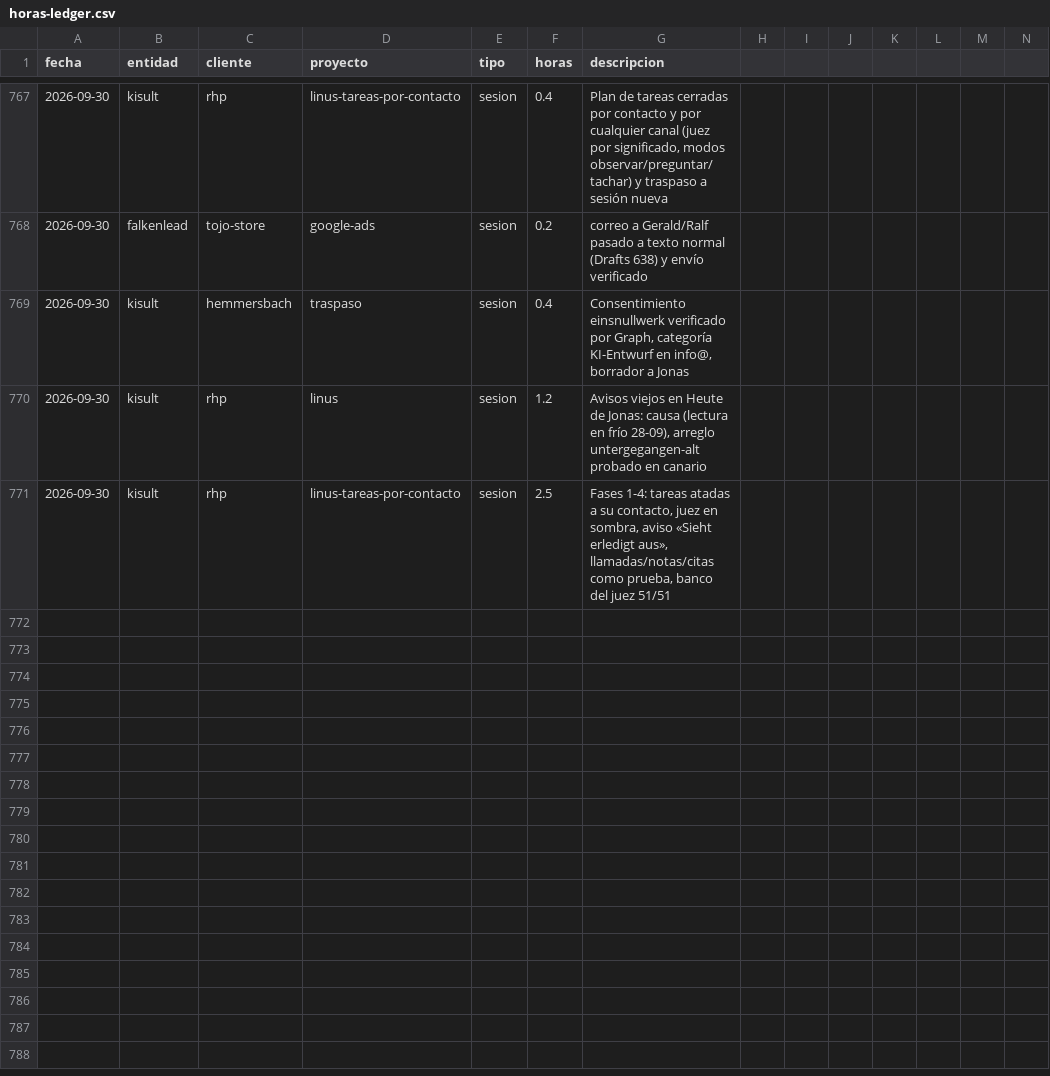
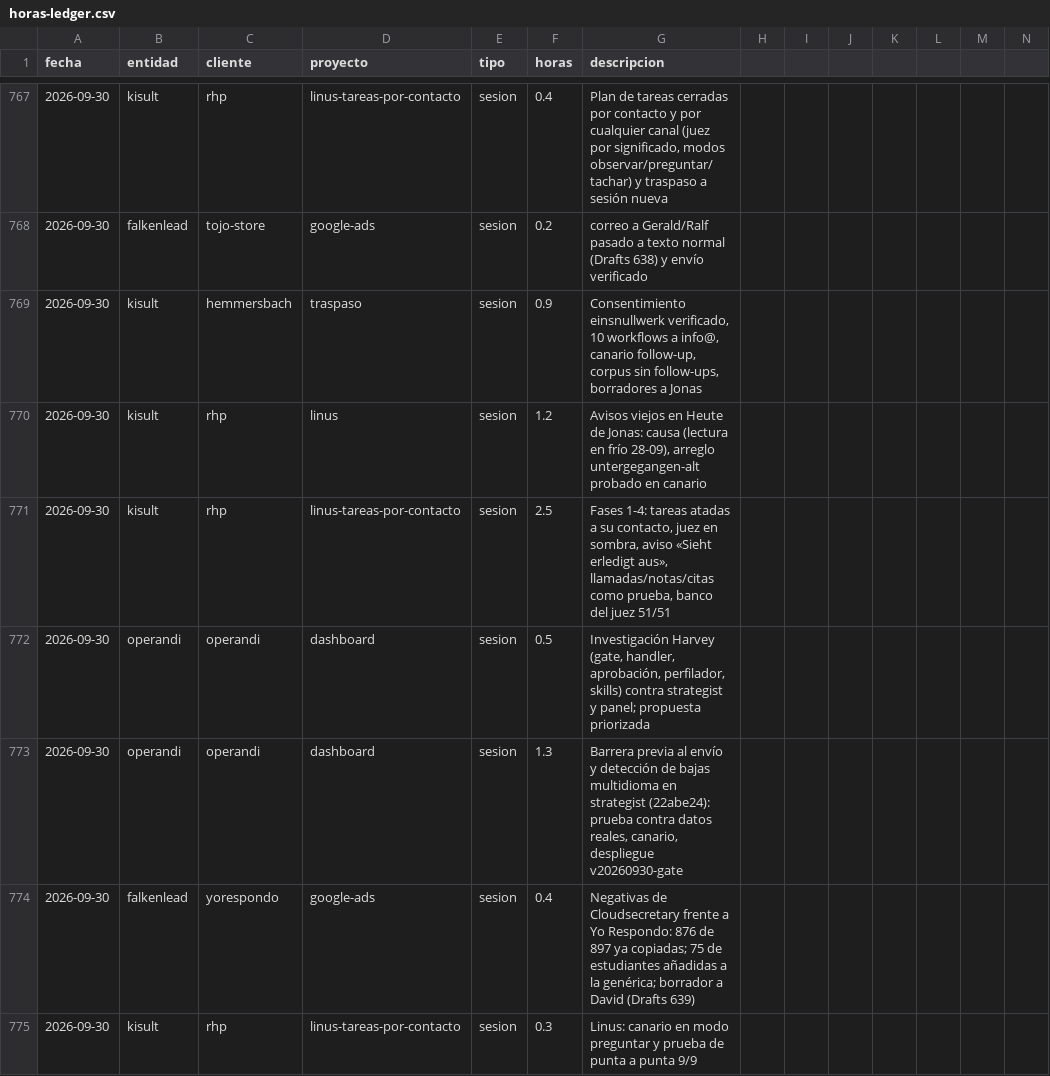
Before and after one commit to MaxSchock/operandi-os, a CSV file: docs/horas-ledger.csv, drawn as a sheet; only a part is shown, gaps mark what is left out; rows hold the shown columns only; the diff names each change by its address in the sheet, - before the commit and + after, or states it on an @@ line.

```diff
--- a/docs/horas-ledger.csv
+++ b/docs/horas-ledger.csv
-F769 (horas): 0.4
+F769 (horas): 0.9
-G769 (descripcion): Consentimiento einsnullwerk verificado por Graph, categoría KI-Entwurf en info@, borrador a Jonas
+G769 (descripcion): Consentimiento einsnullwerk verificado, 10 workflows a info@, canario follow-up, corpus sin follow-ups, borradores a Jonas
+row 772: 2026-09-30 | operandi | operandi | dashboard | sesion | 0.5 | Investigación Harvey (gate, handler, aprobación, perfilador, skills) contra strategist y panel; propuesta priorizada
+row 773: 2026-09-30 | operandi | operandi | dashboard | sesion | 1.3 | Barrera previa al envío y detección de bajas multidioma en strategist (22abe24): prueba contra datos reales, canario, despliegue v20260930-gate
+row 774: 2026-09-30 | falkenlead | yorespondo | google-ads | sesion | 0.4 | Negativas de Cloudsecretary frente a Yo Respondo: 876 de 897 ya copiadas; 75 de estudiantes añadidas a la genérica; borrador a David (Drafts 639)
+row 775: 2026-09-30 | kisult | rhp | linus-tareas-por-contacto | sesion | 0.3 | Linus: canario en modo preguntar y prueba de punta a punta 9/9
```
